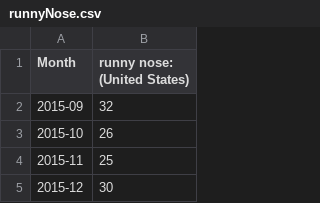
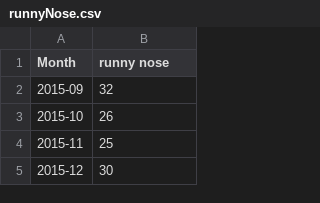
Before and after one commit to zainamushtaq/Google_1C, a CSV file: runnyNose.csv, drawn as a sheet; only a part is shown.

Commit message:
Update runnyNose.csv

```diff
--- a/runnyNose.csv
+++ b/runnyNose.csv
@@ -1,2 +1,2 @@
-Month,runny nose: (United States)
+Month,runny nose
 2015-09,32
```
